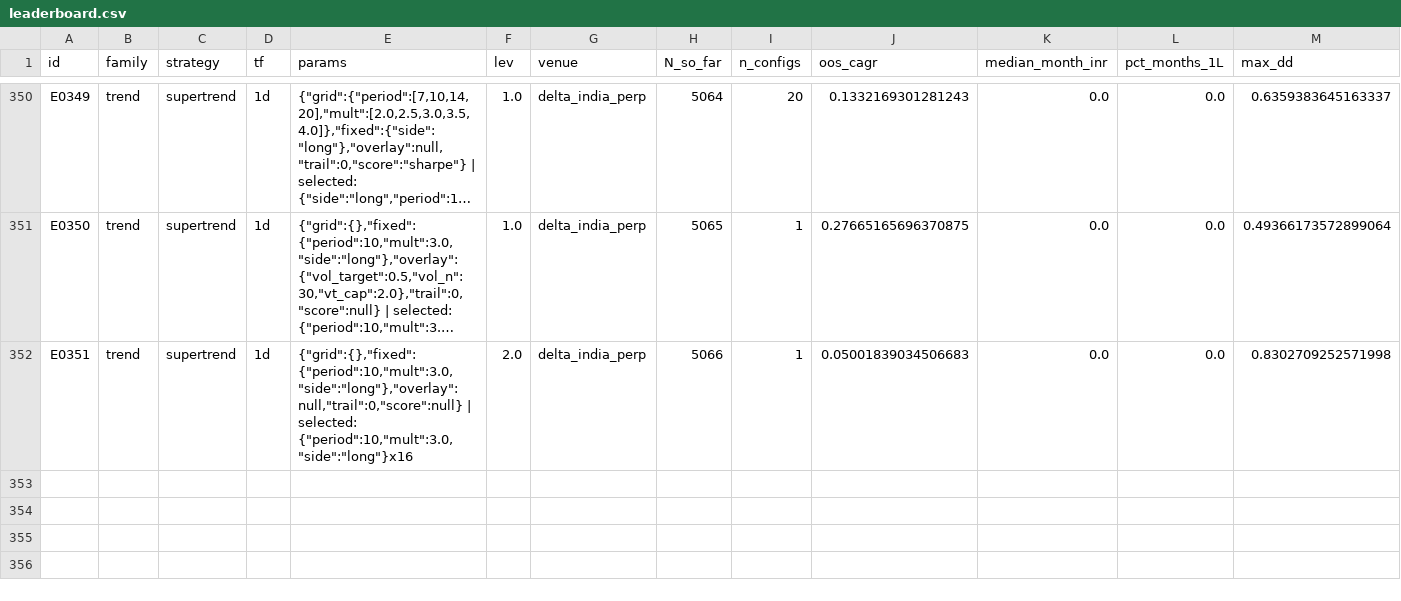
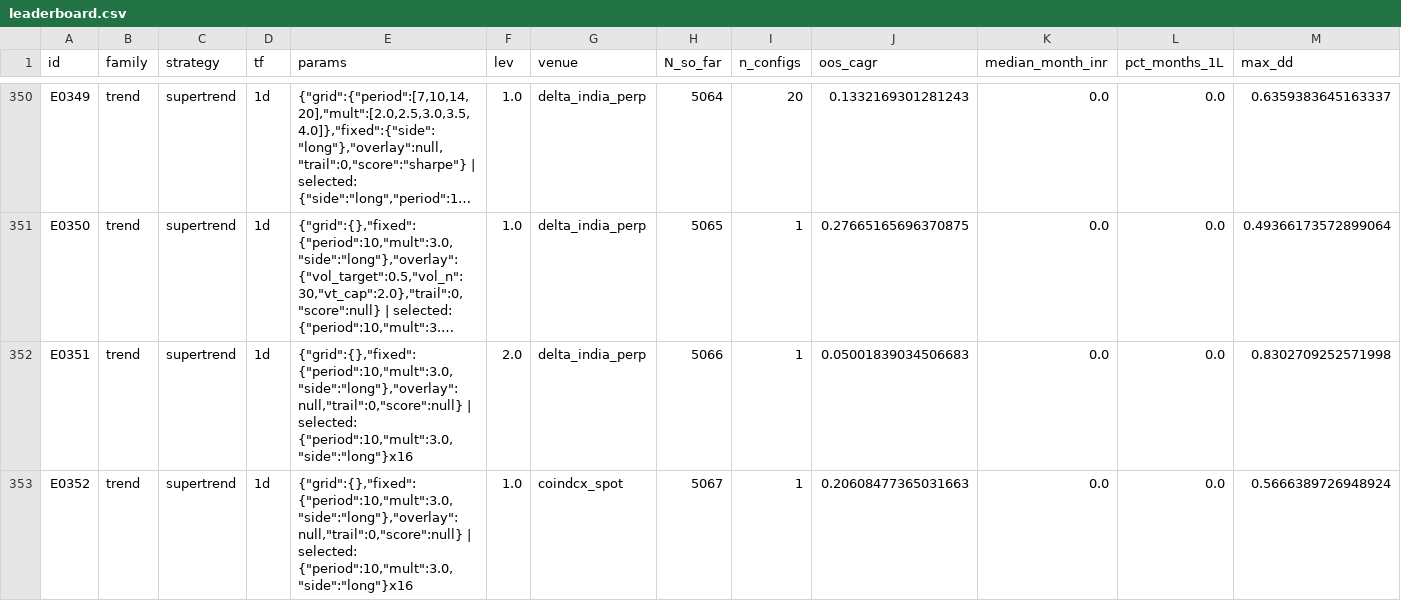
Before and after one commit to MPL0Y/DiamondHands, a CSV file: experiments/leaderboard.csv, drawn as a sheet; only a part is shown, gaps mark what is left out; long unchanged cells end in …; rows hold the shown columns only; the diff names each change by its address in the sheet, - before the commit and + after, or states it on an @@ line.

```diff
--- a/experiments/leaderboard.csv
+++ b/experiments/leaderboard.csv
+row 353: E0352 | trend | supertrend | 1d | {"grid":{},"fixed":{"period":10,"mult":3.0,"side":"long"},"overlay":null,"trail":0,"score":null} | selected: {"period":10,"mult":3.0,"side":"long"}x16 | 1.0 | coindcx_spot | 5067 | 1 | 0.20608477365031663 | 0.0 | 0.0 | 0.5666389726948924
```
Also changed, not shown: experiments/trials.csv, 3 other files.
